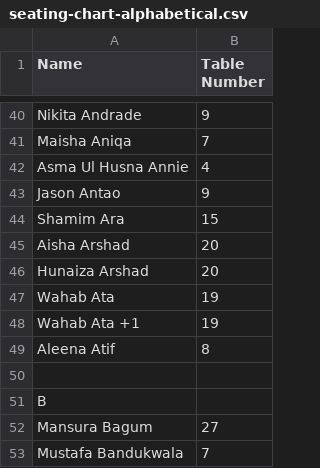
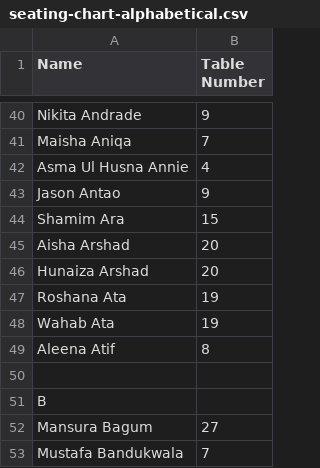
Before and after one commit to mushiraz/wedding_seating_chart, a CSV file: src/data/seating-chart-alphabetical.csv, drawn as a sheet; only a part is shown, gaps mark what is left out.

```diff
--- a/src/data/seating-chart-alphabetical.csv
+++ b/src/data/seating-chart-alphabetical.csv
@@ -46,4 +46,4 @@ Aisha Arshad,20
 Hunaiza Arshad,20
+Roshana Ata,19
 Wahab Ata,19
-Wahab Ata +1,19
 Aleena Atif,8
```
Also changed, not shown: 3 other files.
